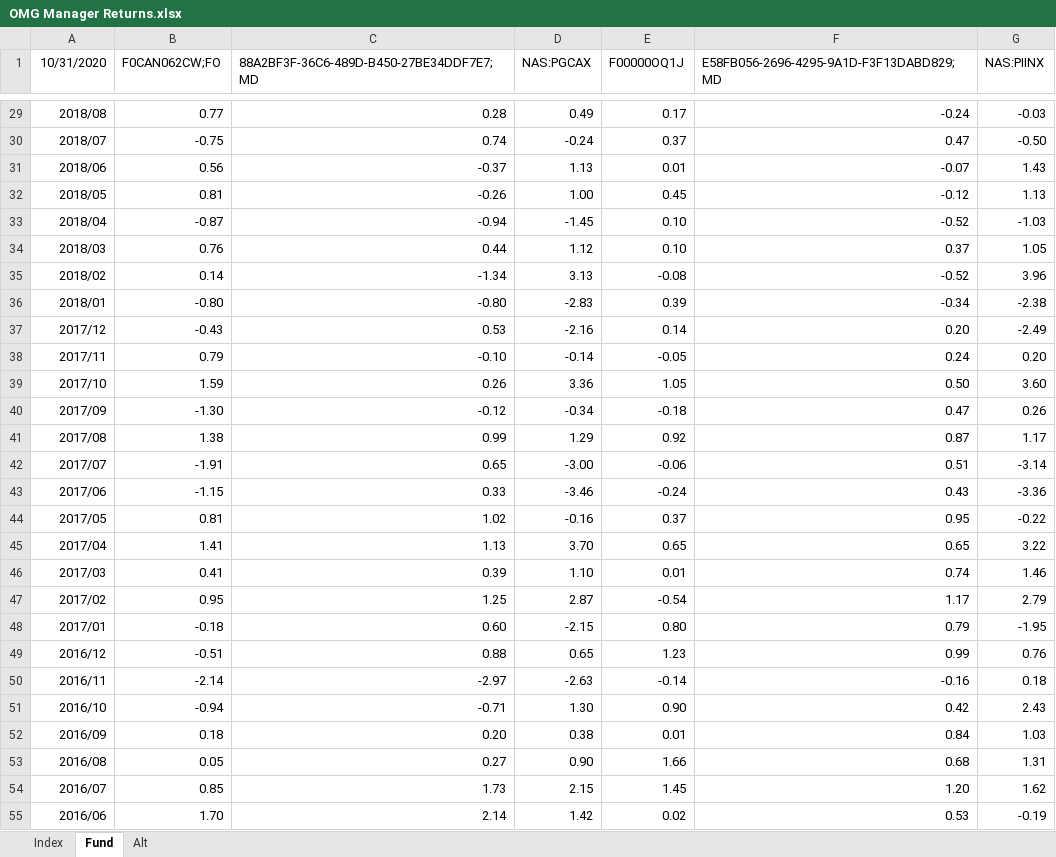
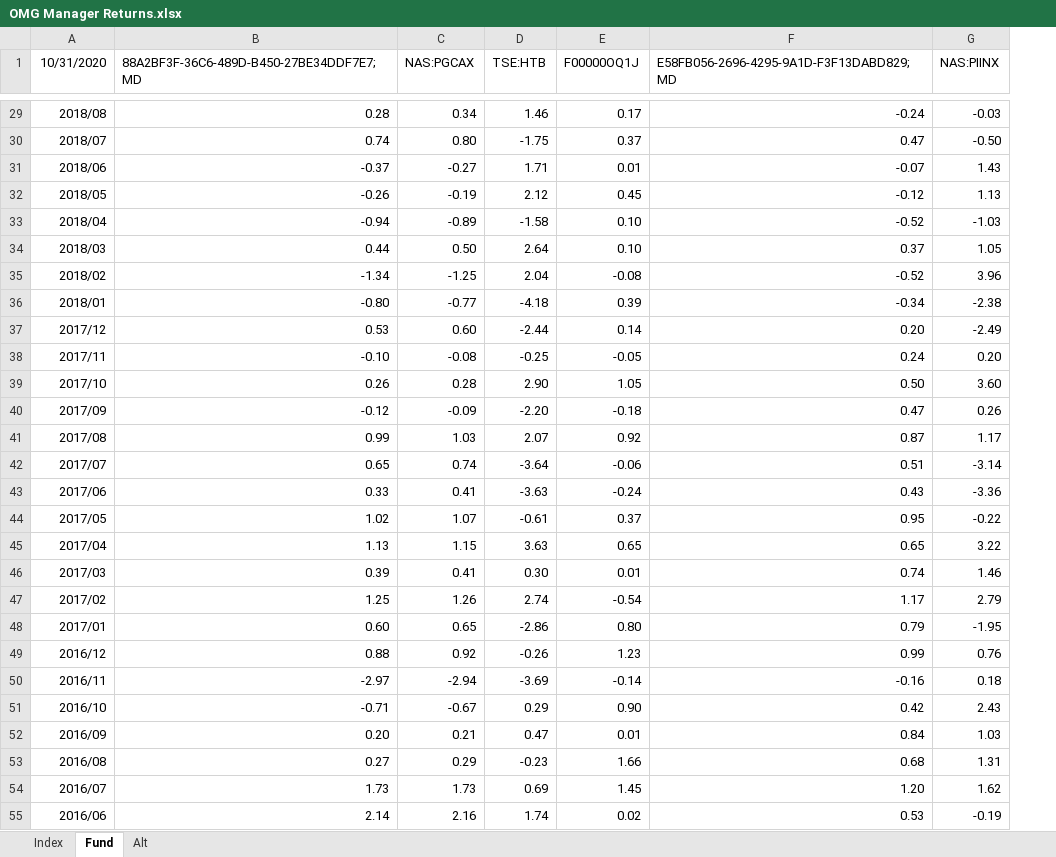
Before and after one commit to benmcdnld/portfolio-analysis, an Excel workbook: OMG Manager Returns.xlsx, sheet Fund, drawn as a sheet; only a part is shown, gaps mark what is left out; values as stored, in another font and other column widths than the file's, no borders; removed rows and columns are numbered as before the commit, all else as after; the diff covers the shown part only; the diff names each change by its address in the sheet, - before the commit and + after, or states it on an @@ line.

```diff
--- a/OMG Manager Returns.xlsx (sheet Fund)
+++ b/OMG Manager Returns.xlsx (sheet Fund)
-column B (F0CAN062CW;FO), rows 29-55: 0.77 | -0.75 | 0.56 | 0.81 | -0.87 | 0.76 | 0.14 | -0.80 | -0.43 | 0.79 | 1.59 | -1.30 | 1.38 | -1.91 | -1.15 | 0.81 | 1.41 | 0.41 | 0.95 | -0.18 | -0.51 | -2.14 | -0.94 | 0.18 | 0.05 | 0.85 | 1.70
+column D (TSE:HTB), rows 29-55: 1.46 | -1.75 | 1.71 | 2.12 | -1.58 | 2.64 | 2.04 | -4.18 | -2.44 | -0.25 | 2.90 | -2.20 | 2.07 | -3.64 | -3.63 | -0.61 | 3.63 | 0.30 | 2.74 | -2.86 | -0.26 | -3.69 | 0.29 | 0.47 | -0.23 | 0.69 | 1.74
-C29 (NAS:PGCAX): 0.49
+C29 (NAS:PGCAX): 0.34
-C30 (NAS:PGCAX): -0.24
+C30 (NAS:PGCAX): 0.80
-C31 (NAS:PGCAX): 1.13
+C31 (NAS:PGCAX): -0.27
-C32 (NAS:PGCAX): 1.00
+C32 (NAS:PGCAX): -0.19
-C33 (NAS:PGCAX): -1.45
+C33 (NAS:PGCAX): -0.89
-C34 (NAS:PGCAX): 1.12
+C34 (NAS:PGCAX): 0.50
-C35 (NAS:PGCAX): 3.13
+C35 (NAS:PGCAX): -1.25
-C36 (NAS:PGCAX): -2.83
+C36 (NAS:PGCAX): -0.77
-C37 (NAS:PGCAX): -2.16
+C37 (NAS:PGCAX): 0.60
-C38 (NAS:PGCAX): -0.14
+C38 (NAS:PGCAX): -0.08
-C39 (NAS:PGCAX): 3.36
+C39 (NAS:PGCAX): 0.28
-C40 (NAS:PGCAX): -0.34
+C40 (NAS:PGCAX): -0.09
-C41 (NAS:PGCAX): 1.29
+C41 (NAS:PGCAX): 1.03
-C42 (NAS:PGCAX): -3.00
+C42 (NAS:PGCAX): 0.74
-C43 (NAS:PGCAX): -3.46
+C43 (NAS:PGCAX): 0.41
-C44 (NAS:PGCAX): -0.16
+C44 (NAS:PGCAX): 1.07
-C45 (NAS:PGCAX): 3.70
+C45 (NAS:PGCAX): 1.15
-C46 (NAS:PGCAX): 1.10
+C46 (NAS:PGCAX): 0.41
-C47 (NAS:PGCAX): 2.87
+C47 (NAS:PGCAX): 1.26
-C48 (NAS:PGCAX): -2.15
+C48 (NAS:PGCAX): 0.65
-C49 (NAS:PGCAX): 0.65
+C49 (NAS:PGCAX): 0.92
-C50 (NAS:PGCAX): -2.63
+C50 (NAS:PGCAX): -2.94
-C51 (NAS:PGCAX): 1.30
+C51 (NAS:PGCAX): -0.67
-C52 (NAS:PGCAX): 0.38
+C52 (NAS:PGCAX): 0.21
-C53 (NAS:PGCAX): 0.90
+C53 (NAS:PGCAX): 0.29
-C54 (NAS:PGCAX): 2.15
+C54 (NAS:PGCAX): 1.73
-C55 (NAS:PGCAX): 1.42
+C55 (NAS:PGCAX): 2.16
```
Also changed, not shown: 153 edited cells elsewhere in this sheet, formulas that keep their value.
